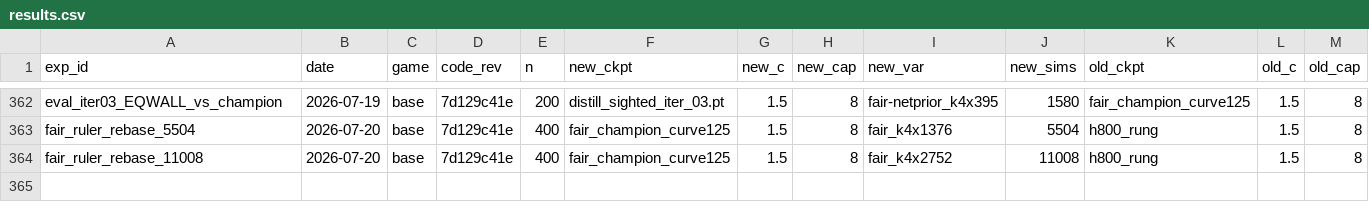
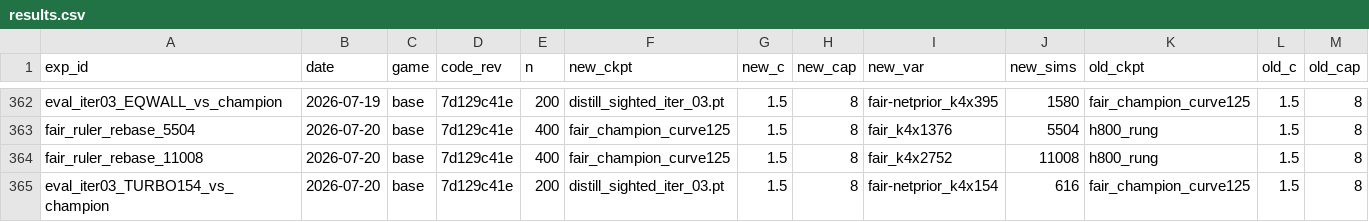
Before and after one commit to dentaljosh/carcassone, a CSV file: experiments/results.csv, drawn as a sheet; only a part is shown, gaps mark what is left out; rows hold the shown columns only; the diff names each change by its address in the sheet, - before the commit and + after, or states it on an @@ line.

```diff
--- a/experiments/results.csv
+++ b/experiments/results.csv
+row 365: eval_iter03_TURBO154_vs_champion | 2026-07-20 | base | 7d129c41e | 200 | distill_sighted_iter_03.pt | 1.5 | 8 | fair-netprior_k4x154 | 616 | fair_champion_curve125 | 1.5 | 8
```
